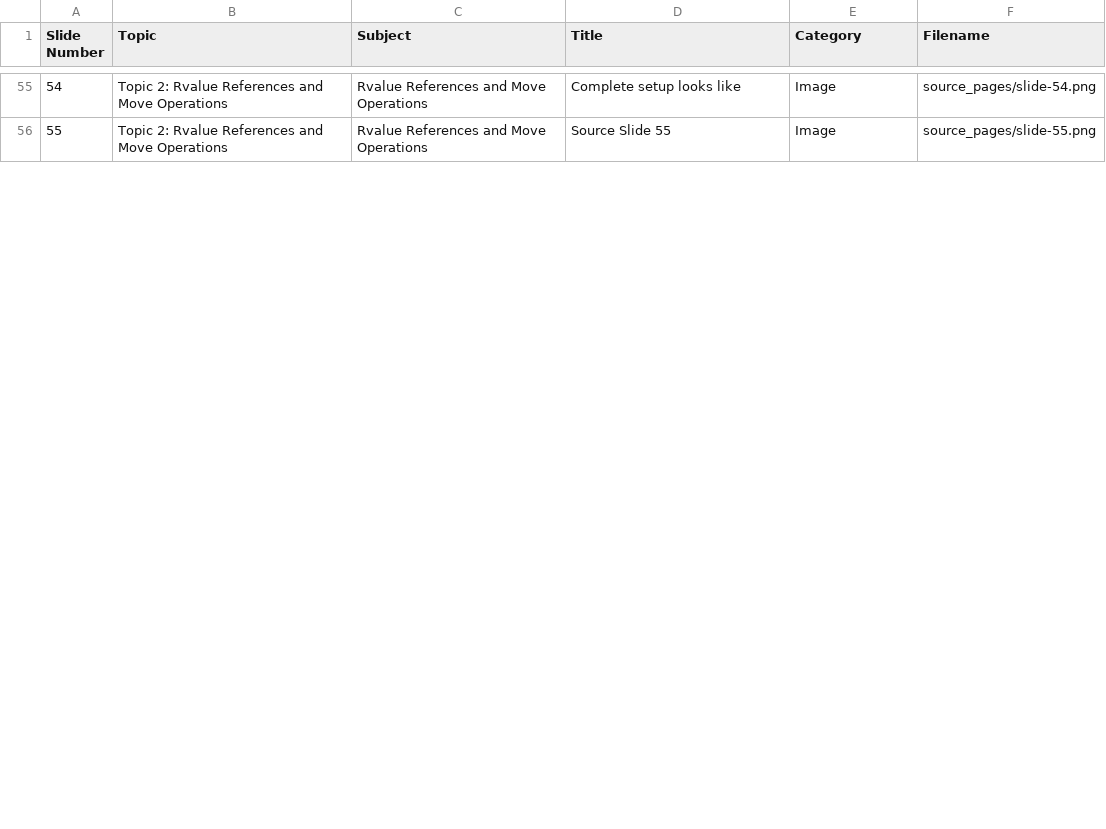
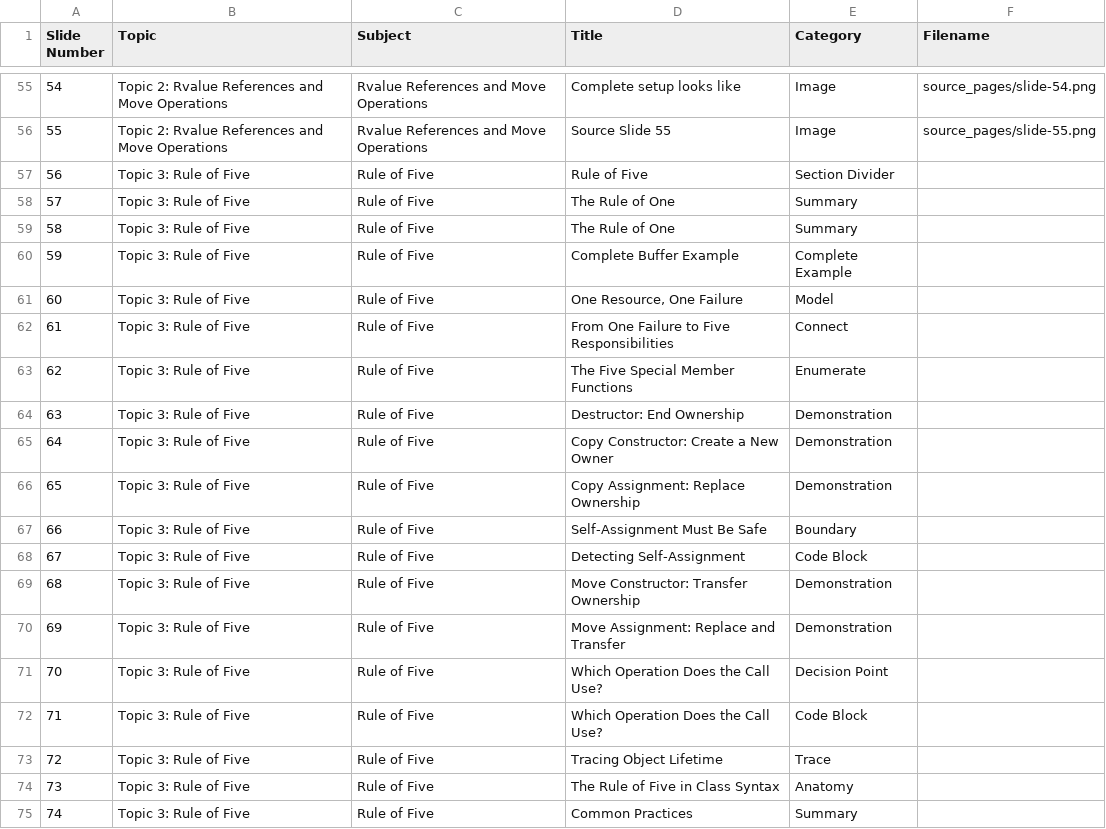
Before and after one commit to 9mytmh5z4p-sketch/CISP400, a CSV file: p400_lecture_08.02/slide_catalog.csv, drawn as a sheet; only a part is shown, gaps mark what is left out; the diff covers the shown part only; the diff names each change by its address in the sheet, - before the commit and + after, or states it on an @@ line.

```diff
--- a/p400_lecture_08.02/slide_catalog.csv
+++ b/p400_lecture_08.02/slide_catalog.csv
+row 57: 56 | Topic 3: Rule of Five | Rule of Five | Rule of Five | Section Divider
+row 58: 57 | Topic 3: Rule of Five | Rule of Five | The Rule of One | Summary
+row 59: 58 | Topic 3: Rule of Five | Rule of Five | The Rule of One | Summary
+row 60: 59 | Topic 3: Rule of Five | Rule of Five | Complete Buffer Example | Complete Example
+row 61: 60 | Topic 3: Rule of Five | Rule of Five | One Resource, One Failure | Model
+row 62: 61 | Topic 3: Rule of Five | Rule of Five | From One Failure to Five Responsibilities | Connect
+row 63: 62 | Topic 3: Rule of Five | Rule of Five | The Five Special Member Functions | Enumerate
+row 64: 63 | Topic 3: Rule of Five | Rule of Five | Destructor: End Ownership | Demonstration
+row 65: 64 | Topic 3: Rule of Five | Rule of Five | Copy Constructor: Create a New Owner | Demonstration
+row 66: 65 | Topic 3: Rule of Five | Rule of Five | Copy Assignment: Replace Ownership | Demonstration
+row 67: 66 | Topic 3: Rule of Five | Rule of Five | Self-Assignment Must Be Safe | Boundary
+row 68: 67 | Topic 3: Rule of Five | Rule of Five | Detecting Self-Assignment | Code Block
+row 69: 68 | Topic 3: Rule of Five | Rule of Five | Move Constructor: Transfer Ownership | Demonstration
+row 70: 69 | Topic 3: Rule of Five | Rule of Five | Move Assignment: Replace and Transfer | Demonstration
+row 71: 70 | Topic 3: Rule of Five | Rule of Five | Which Operation Does the Call Use? | Decision Point
+row 72: 71 | Topic 3: Rule of Five | Rule of Five | Which Operation Does the Call Use? | Code Block
+row 73: 72 | Topic 3: Rule of Five | Rule of Five | Tracing Object Lifetime | Trace
+row 74: 73 | Topic 3: Rule of Five | Rule of Five | The Rule of Five in Class Syntax | Anatomy
+row 75: 74 | Topic 3: Rule of Five | Rule of Five | Common Practices | Summary
```
Also changed, not shown: 16 added rows and row numbers in column A elsewhere in this file, 11 other files.
